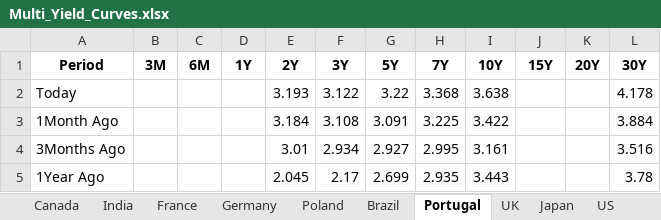
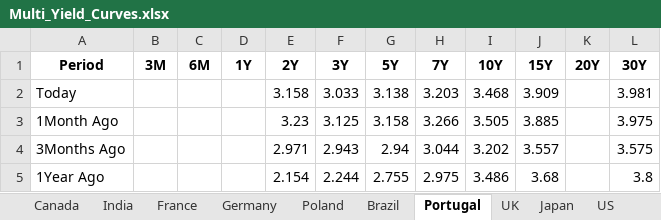
Before and after one commit to vlaranjo/Vasconomics_Dashboard, an Excel workbook: Weekly Files/Fixed Income/Multi_Yield_Curves.xlsx, sheet Portugal, drawn as a sheet; values as stored, in another font and other column widths than the file's, no borders; the diff names each change by its address in the sheet, - before the commit and + after, or states it on an @@ line.

```diff
--- a/Weekly Files/Fixed Income/Multi_Yield_Curves.xlsx (sheet Portugal)
+++ b/Weekly Files/Fixed Income/Multi_Yield_Curves.xlsx (sheet Portugal)
-E2 (2Y): 3.193
+E2 (2Y): 3.158
-F2 (3Y): 3.122
+F2 (3Y): 3.033
-G2 (5Y): 3.22
+G2 (5Y): 3.138
-H2 (7Y): 3.368
+H2 (7Y): 3.203
-I2 (10Y): 3.638
+I2 (10Y): 3.468
-J2 (15Y): (empty)
+J2 (15Y): 3.909
-L2 (30Y): 4.178
+L2 (30Y): 3.981
-E3 (2Y): 3.184
+E3 (2Y): 3.23
-F3 (3Y): 3.108
+F3 (3Y): 3.125
-G3 (5Y): 3.091
+G3 (5Y): 3.158
-H3 (7Y): 3.225
+H3 (7Y): 3.266
-I3 (10Y): 3.422
+I3 (10Y): 3.505
-J3 (15Y): (empty)
+J3 (15Y): 3.885
-L3 (30Y): 3.884
+L3 (30Y): 3.975
-E4 (2Y): 3.01
+E4 (2Y): 2.971
-F4 (3Y): 2.934
+F4 (3Y): 2.943
-G4 (5Y): 2.927
+G4 (5Y): 2.94
-H4 (7Y): 2.995
+H4 (7Y): 3.044
-I4 (10Y): 3.161
+I4 (10Y): 3.202
-J4 (15Y): (empty)
+J4 (15Y): 3.557
-L4 (30Y): 3.516
+L4 (30Y): 3.575
-E5 (2Y): 2.045
+E5 (2Y): 2.154
-F5 (3Y): 2.17
+F5 (3Y): 2.244
-G5 (5Y): 2.699
+G5 (5Y): 2.755
-H5 (7Y): 2.935
+H5 (7Y): 2.975
-I5 (10Y): 3.443
+I5 (10Y): 3.486
-J5 (15Y): (empty)
+J5 (15Y): 3.68
-L5 (30Y): 3.78
+L5 (30Y): 3.8
```
Also changed, not shown: sheet Germany, sheet France, sheet UK, sheet Japan, sheet Switzerland, sheet India, 10 more sheets.
